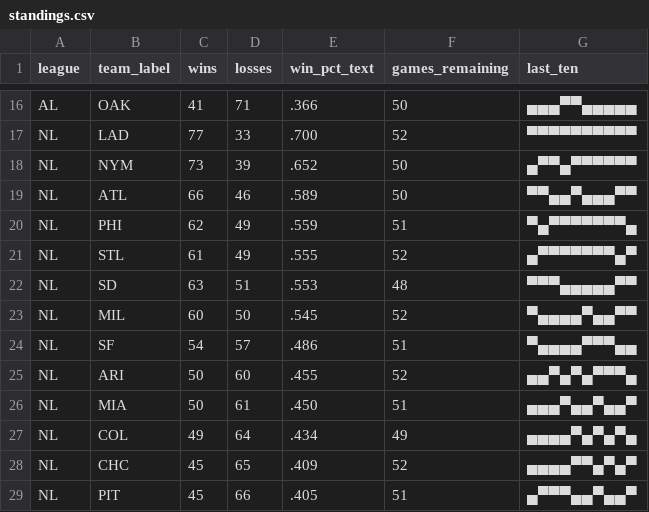
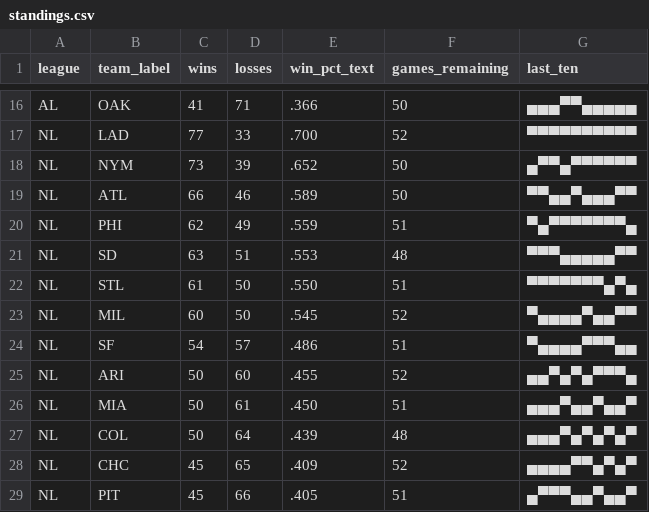
Before and after one commit to bzigterman/bzigterman.github.io-old, a CSV file: data/standings.csv, drawn as a sheet; only a part is shown, gaps mark what is left out.

```diff
--- a/data/standings.csv
+++ b/data/standings.csv
@@ -20,4 +20,4 @@ NL,ATL,66,46,.589,50,▀▀▄▄▀▄▄▄▀▀
 NL,PHI,62,49,.559,51,▀▄▀▀▀▀▀▀▀▄
-NL,STL,61,49,.555,52,▄▀▀▀▀▀▀▀▄▀
 NL,SD ,63,51,.553,48,▀▀▀▄▄▄▄▄▀▀
+NL,STL,61,50,.550,51,▀▀▀▀▀▀▀▄▀▄
 NL,MIL,60,50,.545,52,▀▄▄▄▄▀▄▄▀▀
@@ -26,3 +26,3 @@ NL,ARI,50,60,.455,52,▄▄▀▄▀▄▀▀▀▄
 NL,MIA,50,61,.450,51,▄▄▄▀▄▄▀▄▄▀
-NL,COL,49,64,.434,49,▄▄▄▄▀▄▀▄▀▄
+NL,COL,50,64,.439,48,▄▄▄▀▄▀▄▀▄▀
 NL,CHC,45,65,.409,52,▄▄▄▄▀▀▄▀▄▀
```
Also changed, not shown: 4 other files.
